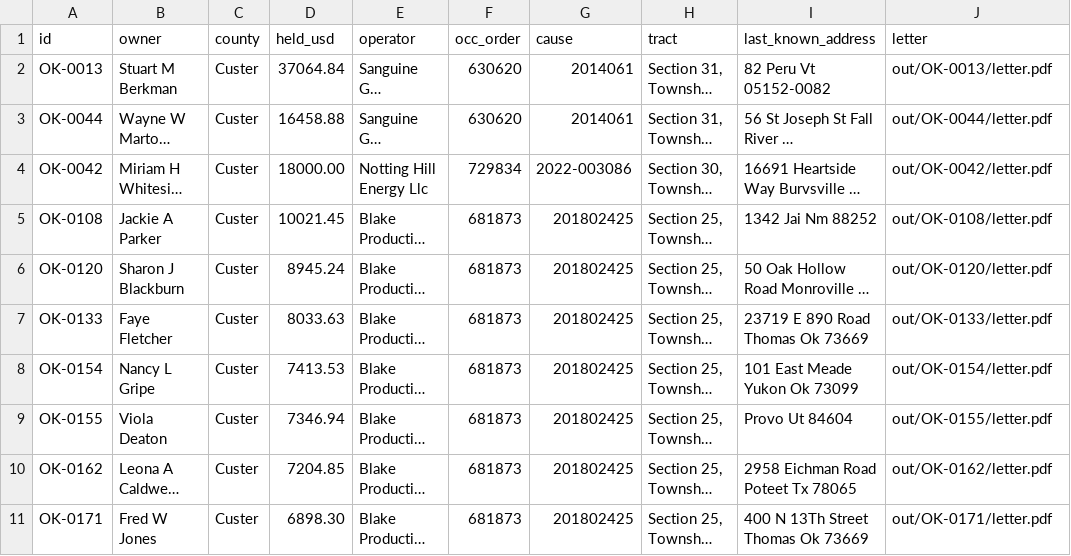
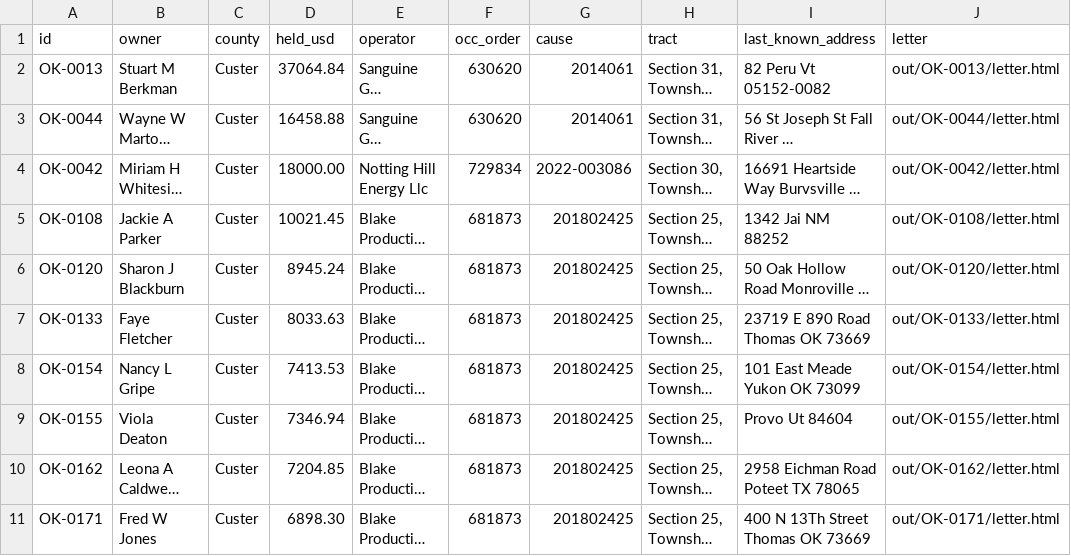
Before and after one commit to enerzy17/kolsen-mineral, a CSV file: book/custer.csv, drawn as a sheet; long unchanged cells end in …; the diff names each change by its address in the sheet, - before the commit and + after, or states it on an @@ line.

```diff
--- a/book/custer.csv
+++ b/book/custer.csv
-J2 (letter): out/OK-0013/letter.pdf
+J2 (letter): out/OK-0013/letter.html
-J3 (letter): out/OK-0044/letter.pdf
+J3 (letter): out/OK-0044/letter.html
-J4 (letter): out/OK-0042/letter.pdf
+J4 (letter): out/OK-0042/letter.html
-I5 (last_known_address): 1342 Jai Nm 88252
+I5 (last_known_address): 1342 Jai NM 88252
-J5 (letter): out/OK-0108/letter.pdf
+J5 (letter): out/OK-0108/letter.html
-J6 (letter): out/OK-0120/letter.pdf
+J6 (letter): out/OK-0120/letter.html
-I7 (last_known_address): 23719 E 890 Road Thomas Ok 73669
+I7 (last_known_address): 23719 E 890 Road Thomas OK 73669
-J7 (letter): out/OK-0133/letter.pdf
+J7 (letter): out/OK-0133/letter.html
-I8 (last_known_address): 101 East Meade Yukon Ok 73099
+I8 (last_known_address): 101 East Meade Yukon OK 73099
-J8 (letter): out/OK-0154/letter.pdf
+J8 (letter): out/OK-0154/letter.html
-J9 (letter): out/OK-0155/letter.pdf
+J9 (letter): out/OK-0155/letter.html
-I10 (last_known_address): 2958 Eichman Road Poteet Tx 78065
+I10 (last_known_address): 2958 Eichman Road Poteet TX 78065
-J10 (letter): out/OK-0162/letter.pdf
+J10 (letter): out/OK-0162/letter.html
-I11 (last_known_address): 400 N 13Th Street Thomas Ok 73669
+I11 (last_known_address): 400 N 13Th Street Thomas OK 73669
-J11 (letter): out/OK-0171/letter.pdf
+J11 (letter): out/OK-0171/letter.html
```
Also changed, not shown: book/all.csv, book/grady.csv, 19 other files.
